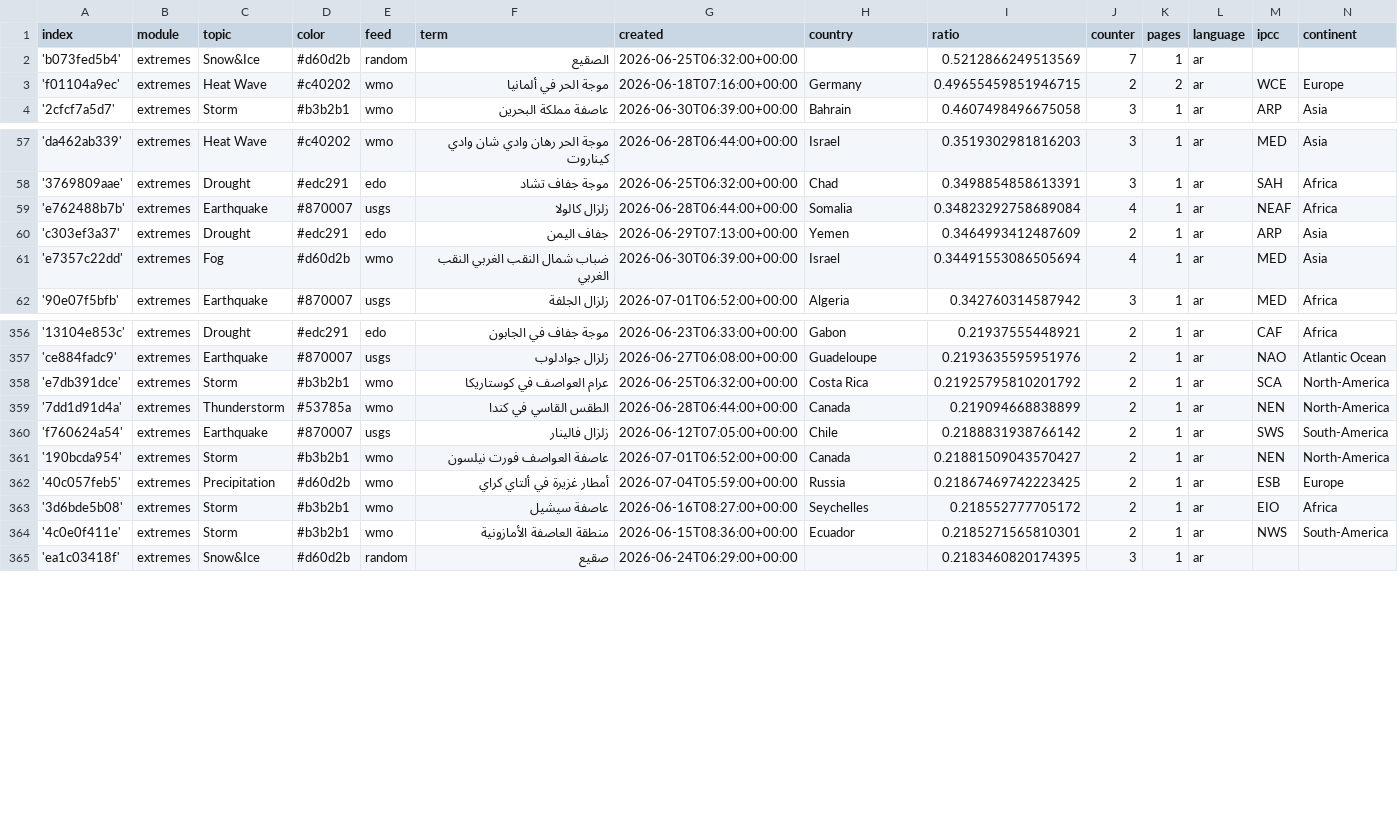
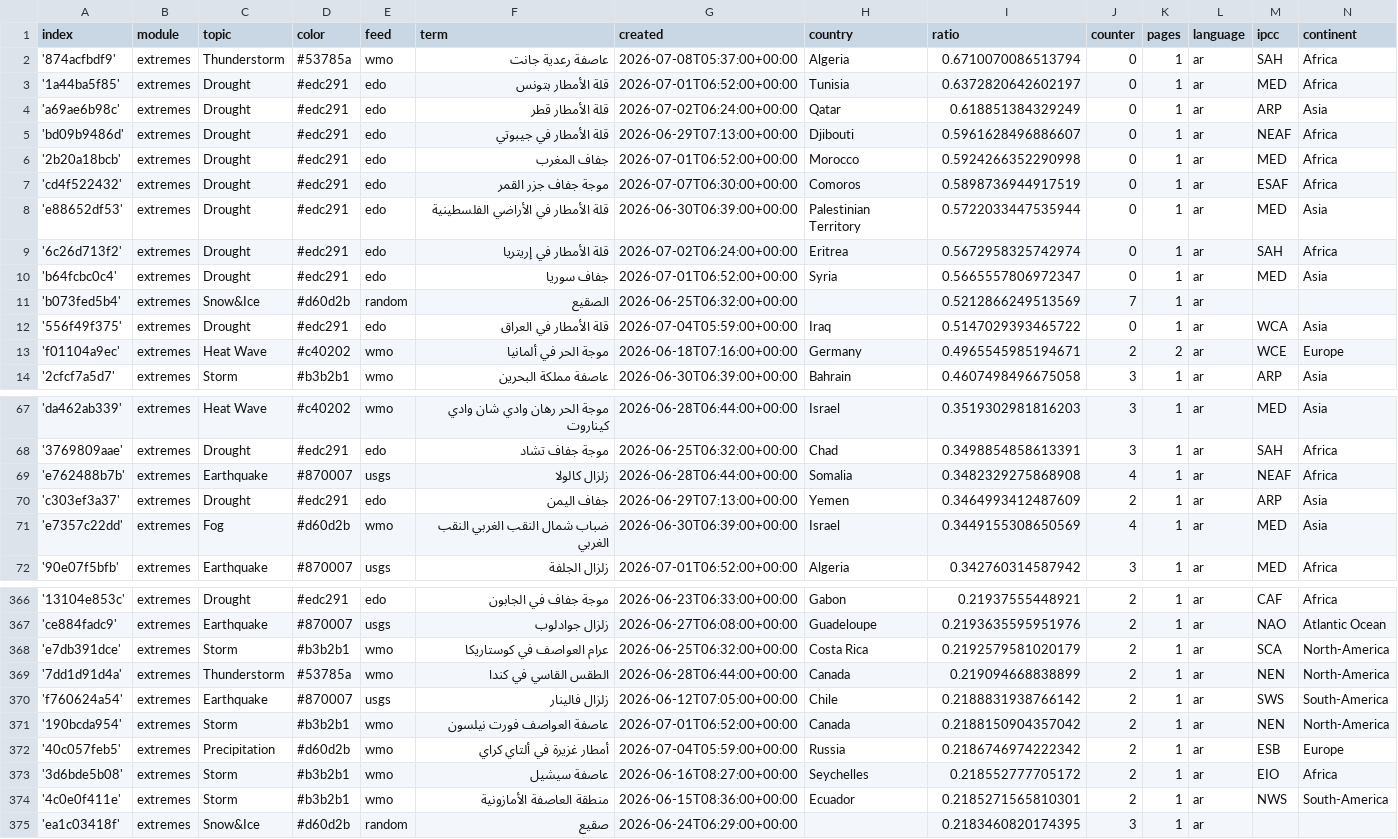
Before and after one commit to MarcoL95-News25/ArabianExtremes, a CSV file: terms.csv, drawn as a sheet; only a part is shown, gaps mark what is left out; the diff covers the shown part only.

Commit message:
Commit from GitHub Actions (import:0.0)

```diff
--- a/terms.csv
+++ b/terms.csv
@@ -1,4 +1,14 @@
 index,module,topic,color,feed,term,created,country,ratio,counter,pages,language,ipcc,continent
+'874acfbdf9',extremes,Thunderstorm,#53785a,wmo,عاصفة رعدية جانت,2026-07-08T05:37:00+00:00,Algeria,0.6710070086513794,0,1,ar,SAH,Africa
+'1a44ba5f85',extremes,Drought,#edc291,edo,قلة الأمطار بتونس,2026-07-01T06:52:00+00:00,Tunisia,0.6372820642602197,0,1,ar,MED,Africa
+'a69ae6b98c',extremes,Drought,#edc291,edo,قلة الأمطار قطر,2026-07-02T06:24:00+00:00,Qatar,0.618851384329249,0,1,ar,ARP,Asia
+'bd09b9486d',extremes,Drought,#edc291,edo,قلة الأمطار في جيبوتي,2026-06-29T07:13:00+00:00,Djibouti,0.5961628496886607,0,1,ar,NEAF,Africa
+'2b20a18bcb',extremes,Drought,#edc291,edo,جفاف المغرب,2026-07-01T06:52:00+00:00,Morocco,0.5924266352290998,0,1,ar,MED,Africa
+'cd4f522432',extremes,Drought,#edc291,edo,موجة جفاف جزر القمر,2026-07-07T06:30:00+00:00,Comoros,0.5898736944917519,0,1,ar,ESAF,Africa
+'e88652df53',extremes,Drought,#edc291,edo,قلة الأمطار في الأراضي الفلسطينية,2026-06-30T06:39:00+00:00,Palestinian Territory,0.5722033447535944,0,1,ar,MED,Asia
+'6c26d713f2',extremes,Drought,#edc291,edo,قلة الأمطار في إريتريا,2026-07-02T06:24:00+00:00,Eritrea,0.5672958325742974,0,1,ar,SAH,Africa
+'b64fcbc0c4',extremes,Drought,#edc291,edo,جفاف سوريا,2026-07-01T06:52:00+00:00,Syria,0.5665557806972347,0,1,ar,MED,Asia
 'b073fed5b4',extremes,Snow&Ice,#d60d2b,random,الصقيع,2026-06-25T06:32:00+00:00,,0.5212866249513569,7,1,ar,,
-'f01104a9ec',extremes,Heat Wave,#c40202,wmo,موجة الحر في ألمانيا,2026-06-18T07:16:00+00:00,Germany,0.49655459851946715,2,2,ar,WCE,Europe
+'556f49f375',extremes,Drought,#edc291,edo,قلة الأمطار في العراق,2026-07-04T05:59:00+00:00,Iraq,0.5147029393465722,0,1,ar,WCA,Asia
+'f01104a9ec',extremes,Heat Wave,#c40202,wmo,موجة الحر في ألمانيا,2026-06-18T07:16:00+00:00,Germany,0.4965545985194671,2,2,ar,WCE,Europe
 '2cfcf7a5d7',extremes,Storm,#b3b2b1,wmo,عاصفة مملكة البحرين,2026-06-30T06:39:00+00:00,Bahrain,0.4607498496675058,3,1,ar,ARP,Asia
@@ -58,5 +68,5 @@ index,module,topic,color,feed,term,created,country,ratio,counter,pages,language,
 '3769809aae',extremes,Drought,#edc291,edo,موجة جفاف تشاد,2026-06-25T06:32:00+00:00,Chad,0.3498854858613391,3,1,ar,SAH,Africa
-'e762488b7b',extremes,Earthquake,#870007,usgs,زلزال كالولا,2026-06-28T06:44:00+00:00,Somalia,0.34823292758689084,4,1,ar,NEAF,Africa
+'e762488b7b',extremes,Earthquake,#870007,usgs,زلزال كالولا,2026-06-28T06:44:00+00:00,Somalia,0.3482329275868908,4,1,ar,NEAF,Africa
 'c303ef3a37',extremes,Drought,#edc291,edo,جفاف اليمن,2026-06-29T07:13:00+00:00,Yemen,0.3464993412487609,2,1,ar,ARP,Asia
-'e7357c22dd',extremes,Fog,#d60d2b,wmo,ضباب شمال النقب الغربي النقب الغربي,2026-06-30T06:39:00+00:00,Israel,0.34491553086505694,4,1,ar,MED,Asia
+'e7357c22dd',extremes,Fog,#d60d2b,wmo,ضباب شمال النقب الغربي النقب الغربي,2026-06-30T06:39:00+00:00,Israel,0.3449155308650569,4,1,ar,MED,Asia
 '90e07f5bfb',extremes,Earthquake,#870007,usgs,زلزال الجلفة,2026-07-01T06:52:00+00:00,Algeria,0.342760314587942,3,1,ar,MED,Africa
@@ -357,7 +367,7 @@ index,module,topic,color,feed,term,created,country,ratio,counter,pages,language,
 'ce884fadc9',extremes,Earthquake,#870007,usgs,زلزال جوادلوب,2026-06-27T06:08:00+00:00,Guadeloupe,0.2193635595951976,2,1,ar,NAO,Atlantic Ocean
-'e7db391dce',extremes,Storm,#b3b2b1,wmo,عرام العواصف في كوستاريكا,2026-06-25T06:32:00+00:00,Costa Rica,0.21925795810201792,2,1,ar,SCA,North-America
+'e7db391dce',extremes,Storm,#b3b2b1,wmo,عرام العواصف في كوستاريكا,2026-06-25T06:32:00+00:00,Costa Rica,0.2192579581020179,2,1,ar,SCA,North-America
 '7dd1d91d4a',extremes,Thunderstorm,#53785a,wmo,الطقس القاسي في كندا,2026-06-28T06:44:00+00:00,Canada,0.219094668838899,2,1,ar,NEN,North-America
 'f760624a54',extremes,Earthquake,#870007,usgs,زلزال فالينار,2026-06-12T07:05:00+00:00,Chile,0.2188831938766142,2,1,ar,SWS,South-America
-'190bcda954',extremes,Storm,#b3b2b1,wmo,عاصفة العواصف فورت نيلسون,2026-07-01T06:52:00+00:00,Canada,0.21881509043570427,2,1,ar,NEN,North-America
-'40c057feb5',extremes,Precipitation,#d60d2b,wmo,أمطار غزيرة في ألتاي كراي,2026-07-04T05:59:00+00:00,Russia,0.21867469742223425,2,1,ar,ESB,Europe
+'190bcda954',extremes,Storm,#b3b2b1,wmo,عاصفة العواصف فورت نيلسون,2026-07-01T06:52:00+00:00,Canada,0.2188150904357042,2,1,ar,NEN,North-America
+'40c057feb5',extremes,Precipitation,#d60d2b,wmo,أمطار غزيرة في ألتاي كراي,2026-07-04T05:59:00+00:00,Russia,0.2186746974222342,2,1,ar,ESB,Europe
 '3d6bde5b08',extremes,Storm,#b3b2b1,wmo,عاصفة سيشيل,2026-06-16T08:27:00+00:00,Seychelles,0.218552777705172,2,1,ar,EIO,Africa
```
Also changed, not shown: 2 edited cells elsewhere in this file.
